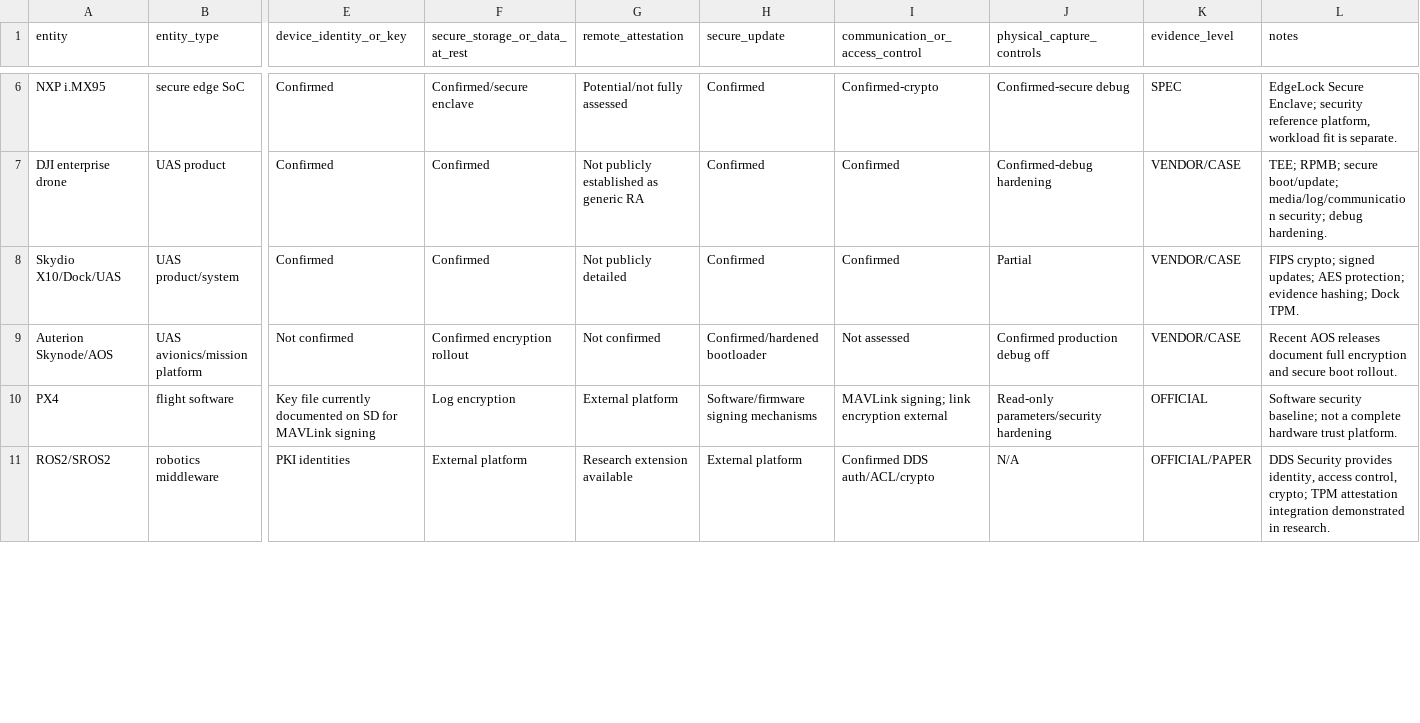
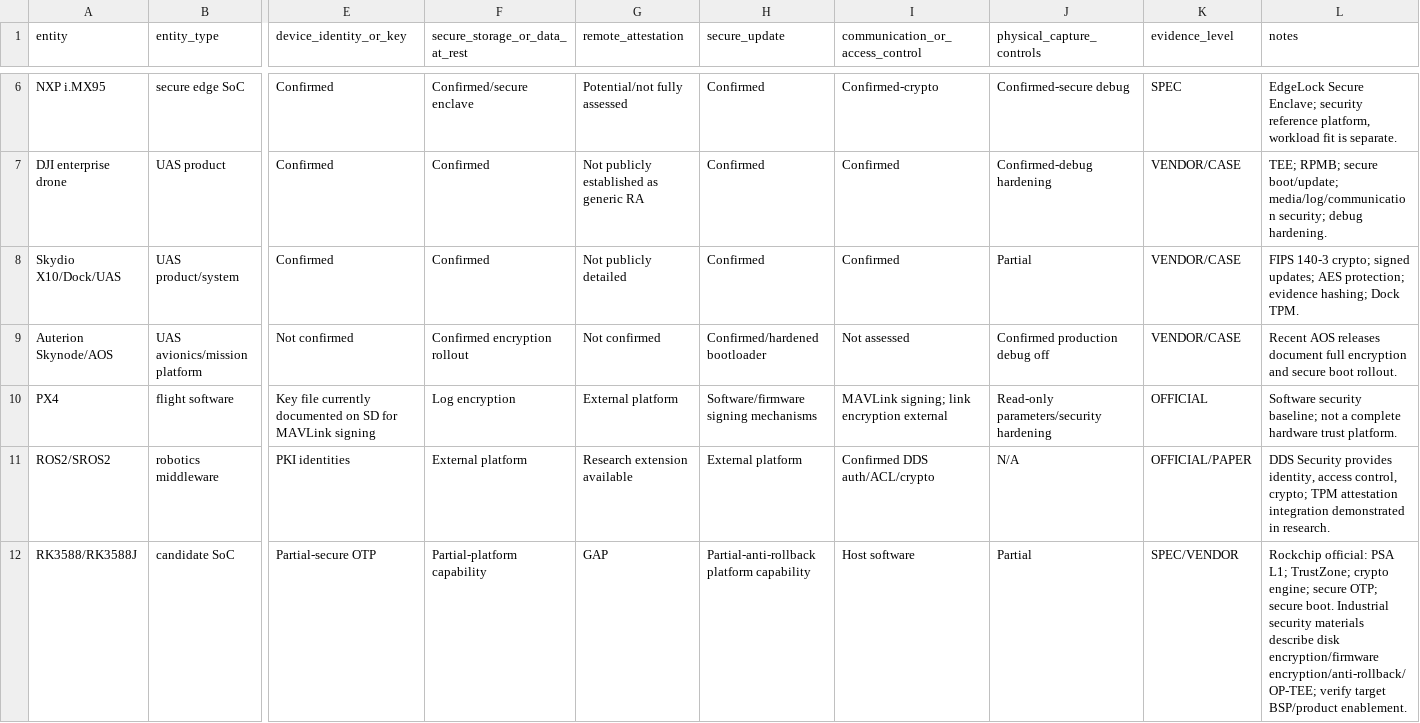
Before and after one commit to mrgolftech/edge-intelligence-research, a CSV file: data/product-specs/security-trust-capability-matrix-2026.csv, drawn as a sheet; only a part is shown, gaps mark what is left out; rows hold the shown columns only; the diff covers the shown part only; the diff names each change by its address in the sheet, - before the commit and + after, or states it on an @@ line.

Commit message:
data: update platform security trust evidence

```diff
--- a/data/product-specs/security-trust-capability-matrix-2026.csv
+++ b/data/product-specs/security-trust-capability-matrix-2026.csv
-L8 (notes): FIPS crypto; signed…
+L8 (notes): FIPS 140-3 crypto; signed…
+row 12: RK3588/RK3588J | candidate SoC | Partial-secure OTP | Partial-platform capability | GAP | Partial-anti-rollback platform capability | Host software | Partial | SPEC/VENDOR | Rockchip official: PSA L1; TrustZone; crypto engine; secure OTP; secure boot. Industrial security materials describe disk encryption/firmware encryption/anti-rollback/OP-TEE; verify target BSP/product enablement.
```
Also changed, not shown: 2 added rows and 4 edited cells elsewhere in this file.
